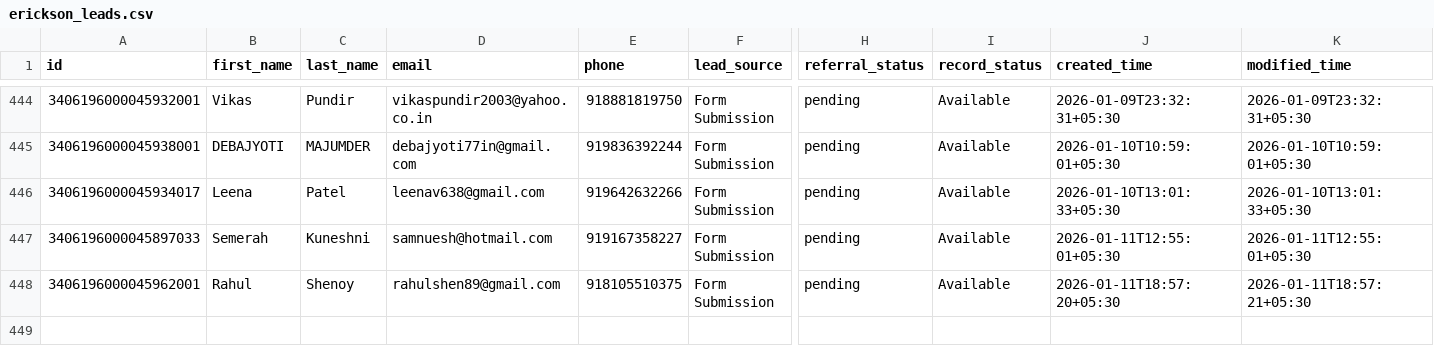
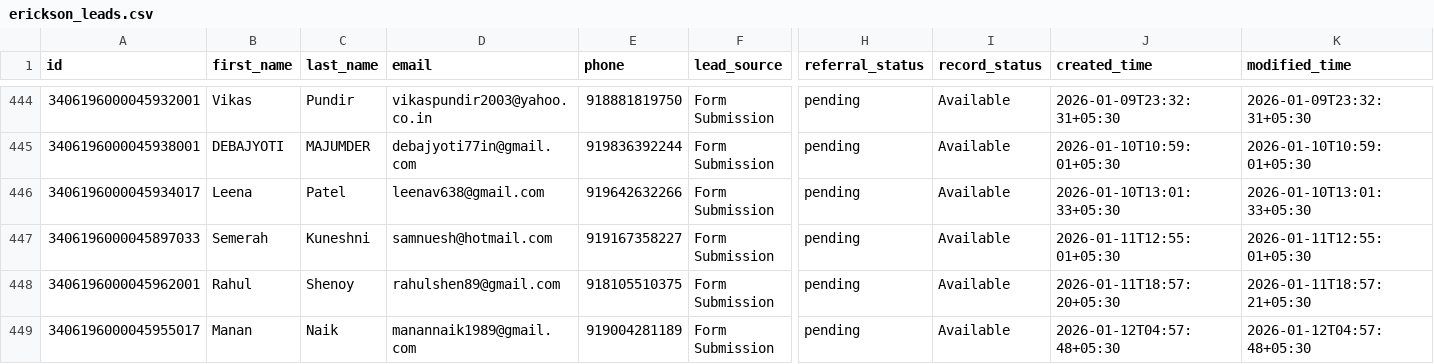
Before and after one commit to navneet-xmonks/leads, a CSV file: erickson_leads.csv, drawn as a sheet; only a part is shown, gaps mark what is left out; rows hold the shown columns only; the diff names each change by its address in the sheet, - before the commit and + after, or states it on an @@ line.

```diff
--- a/erickson_leads.csv
+++ b/erickson_leads.csv
+row 449: 3406196000045955017 | Manan | Naik | manannaik1989@gmail.com | 919004281189 | Form Submission | pending | Available | 2026-01-12T04:57:48+05:30 | 2026-01-12T04:57:48+05:30
```
Also changed, not shown: 2 other files.
